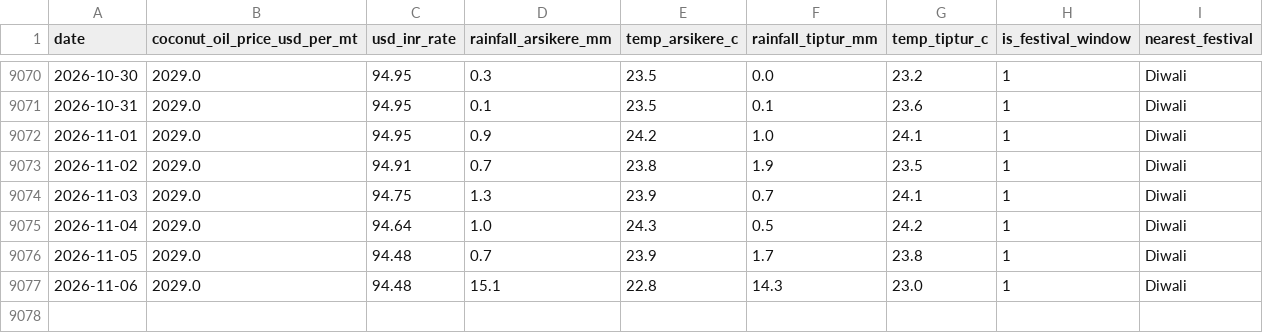
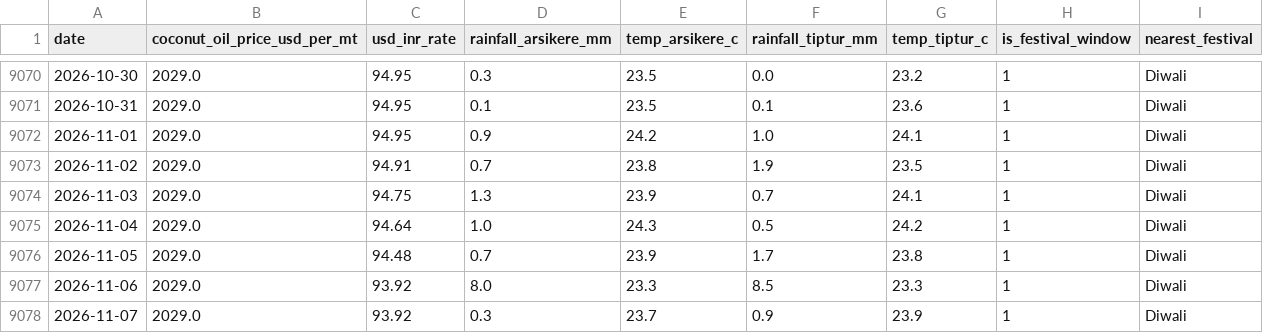
Before and after one commit to SuhasGT-tech/Predictor, a CSV file: data/external_factors.csv, drawn as a sheet; only a part is shown, gaps mark what is left out.

```diff
--- a/data/external_factors.csv
+++ b/data/external_factors.csv
@@ -9076,2 +9076,3 @@ date,coconut_oil_price_usd_per_mt,usd_inr_rate,rainfall_arsikere_mm,temp_arsiker
 2026-11-05,2029.0,94.48,0.7,23.9,1.7,23.8,1,Diwali
-2026-11-06,2029.0,94.48,15.1,22.8,14.3,23.0,1,Diwali
+2026-11-06,2029.0,93.92,8.0,23.3,8.5,23.3,1,Diwali
+2026-11-07,2029.0,93.92,0.3,23.7,0.9,23.9,1,Diwali
```
Also changed, not shown: 2 other files.
